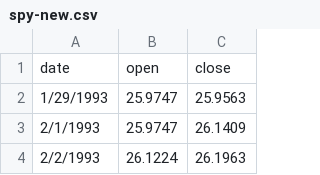
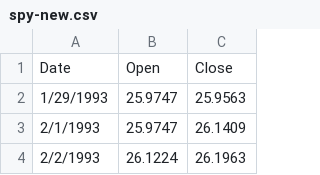
Before and after one commit to nathanheidacker/CS349-Final-Project, a CSV file: data/spy-new.csv, drawn as a sheet; only a part is shown.

```diff
--- a/data/spy-new.csv
+++ b/data/spy-new.csv
@@ -1,2 +1,2 @@
-date,open,close
+Date,Open,Close
 1/29/1993,25.9747,25.9563
```
Also changed, not shown: 4 other files.
